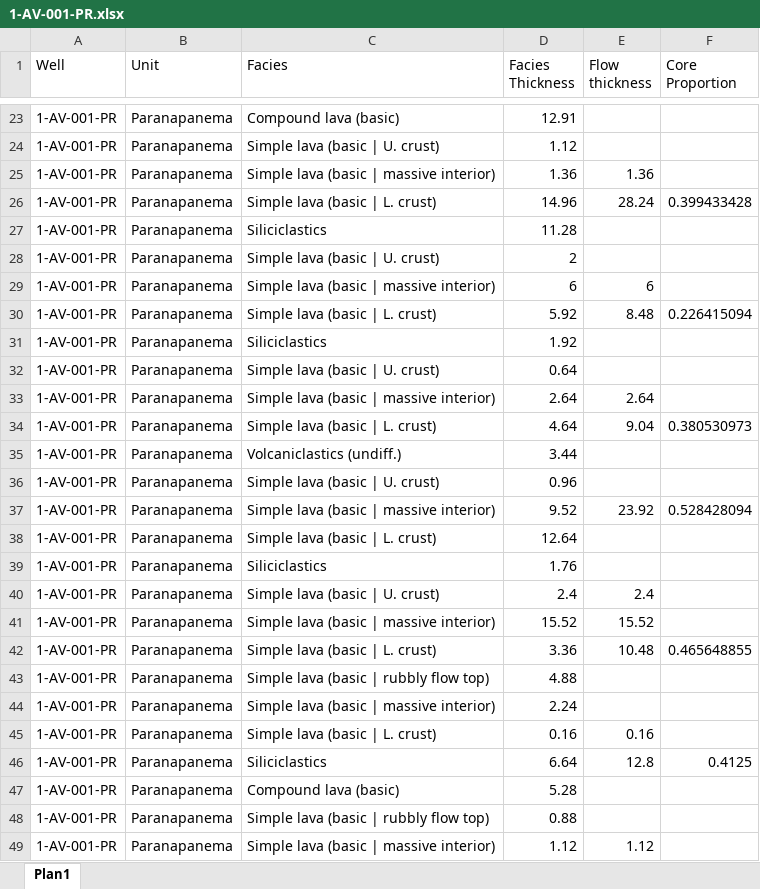
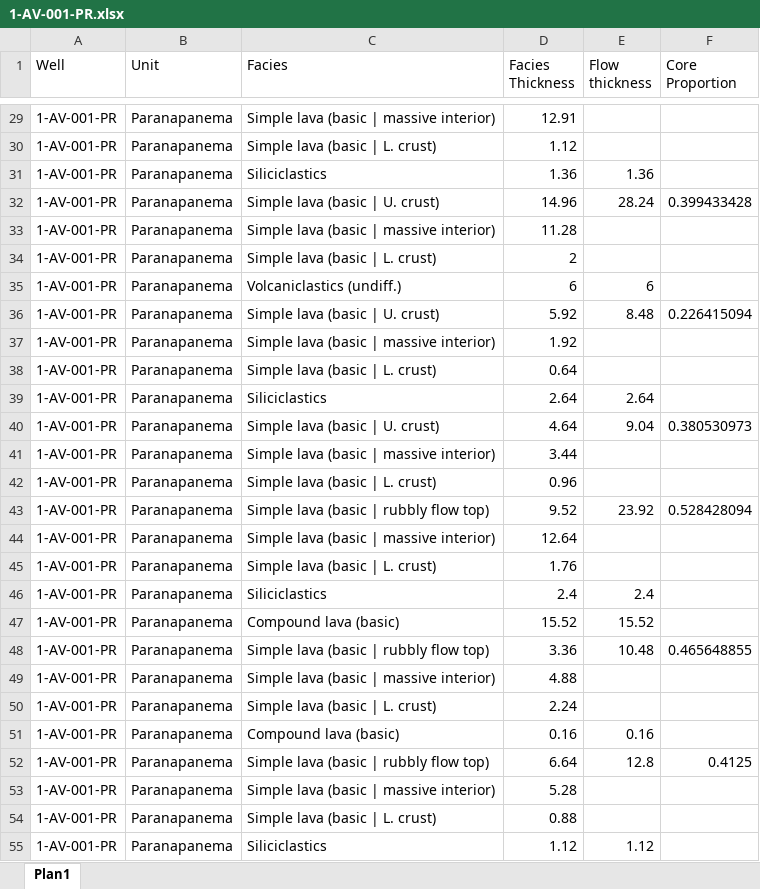
Before and after one commit to vinigpcruz/Paran-LIP-Wells-Analysis, an Excel workbook: Data/1-AV-001-PR.xlsx, sheet Plan1, drawn as a sheet; only a part is shown, gaps mark what is left out; values as stored, in another font and other column widths than the file's, no borders; addresses are those after the commit; the diff covers the shown part only; the diff names each change by its address in the sheet, - before the commit and + after, or states it on an @@ line.

Commit message:
Corrections etc.
Correction of some data and code in the Flow_Counter notebook and the start of the "Thickness" notebook.

```diff
--- a/Data/1-AV-001-PR.xlsx (sheet Plan1)
+++ b/Data/1-AV-001-PR.xlsx (sheet Plan1)
-C29 (Facies): Compound lava (basic)
+C29 (Facies): Simple lava (basic | massive interior)
-C30 (Facies): Simple lava (basic | U. crust)
+C30 (Facies): Simple lava (basic | L. crust)
-C31 (Facies): Simple lava (basic | massive interior)
+C31 (Facies): Siliciclastics
-C32 (Facies): Simple lava (basic | L. crust)
+C32 (Facies): Simple lava (basic | U. crust)
-C33 (Facies): Siliciclastics
+C33 (Facies): Simple lava (basic | massive interior)
-C34 (Facies): Simple lava (basic | U. crust)
+C34 (Facies): Simple lava (basic | L. crust)
-C35 (Facies): Simple lava (basic | massive interior)
+C35 (Facies): Volcaniclastics (undiff.)
-C36 (Facies): Simple lava (basic | L. crust)
+C36 (Facies): Simple lava (basic | U. crust)
-C37 (Facies): Siliciclastics
+C37 (Facies): Simple lava (basic | massive interior)
-C38 (Facies): Simple lava (basic | U. crust)
+C38 (Facies): Simple lava (basic | L. crust)
-C39 (Facies): Simple lava (basic | massive interior)
+C39 (Facies): Siliciclastics
-C40 (Facies): Simple lava (basic | L. crust)
+C40 (Facies): Simple lava (basic | U. crust)
-C41 (Facies): Volcaniclastics (undiff.)
+C41 (Facies): Simple lava (basic | massive interior)
-C42 (Facies): Simple lava (basic | U. crust)
+C42 (Facies): Simple lava (basic | L. crust)
-C43 (Facies): Simple lava (basic | massive interior)
+C43 (Facies): Simple lava (basic | rubbly flow top)
-C44 (Facies): Simple lava (basic | L. crust)
+C44 (Facies): Simple lava (basic | massive interior)
-C45 (Facies): Siliciclastics
+C45 (Facies): Simple lava (basic | L. crust)
-C46 (Facies): Simple lava (basic | U. crust)
+C46 (Facies): Siliciclastics
-C47 (Facies): Simple lava (basic | massive interior)
+C47 (Facies): Compound lava (basic)
-C48 (Facies): Simple lava (basic | L. crust)
+C48 (Facies): Simple lava (basic | rubbly flow top)
-C49 (Facies): Simple lava (basic | rubbly flow top)
+C49 (Facies): Simple lava (basic | massive interior)
-C50 (Facies): Simple lava (basic | massive interior)
+C50 (Facies): Simple lava (basic | L. crust)
-C51 (Facies): Simple lava (basic | L. crust)
+C51 (Facies): Compound lava (basic)
-C52 (Facies): Siliciclastics
+C52 (Facies): Simple lava (basic | rubbly flow top)
-C53 (Facies): Compound lava (basic)
+C53 (Facies): Simple lava (basic | massive interior)
-C54 (Facies): Simple lava (basic | rubbly flow top)
+C54 (Facies): Simple lava (basic | L. crust)
-C55 (Facies): Simple lava (basic | massive interior)
+C55 (Facies): Siliciclastics
```
Also changed, not shown: 6 added rows and 178 edited cells elsewhere in this sheet, 3 other files.
